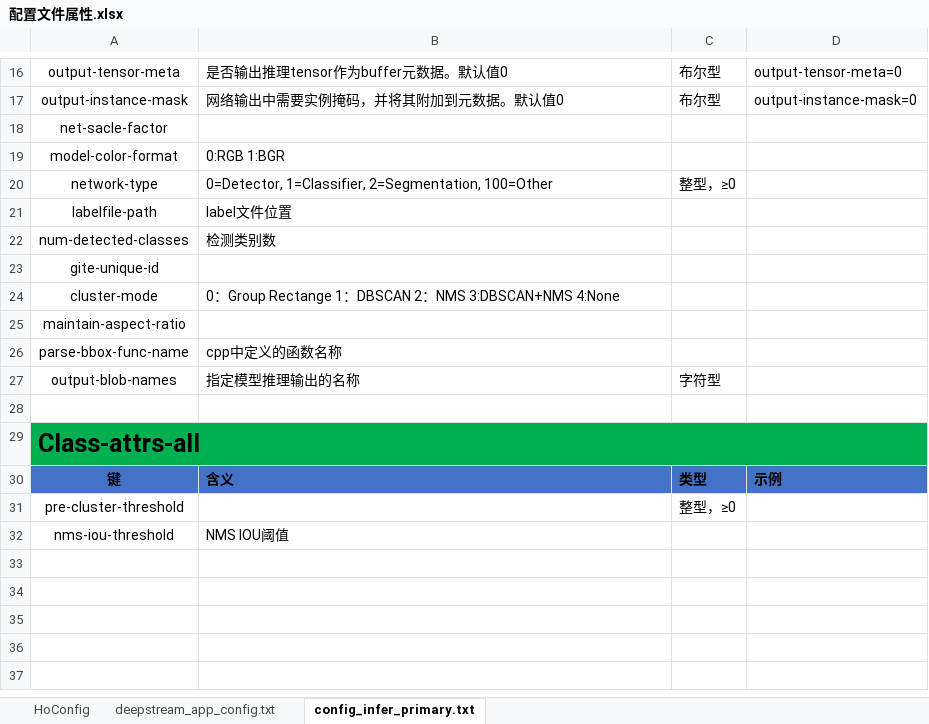
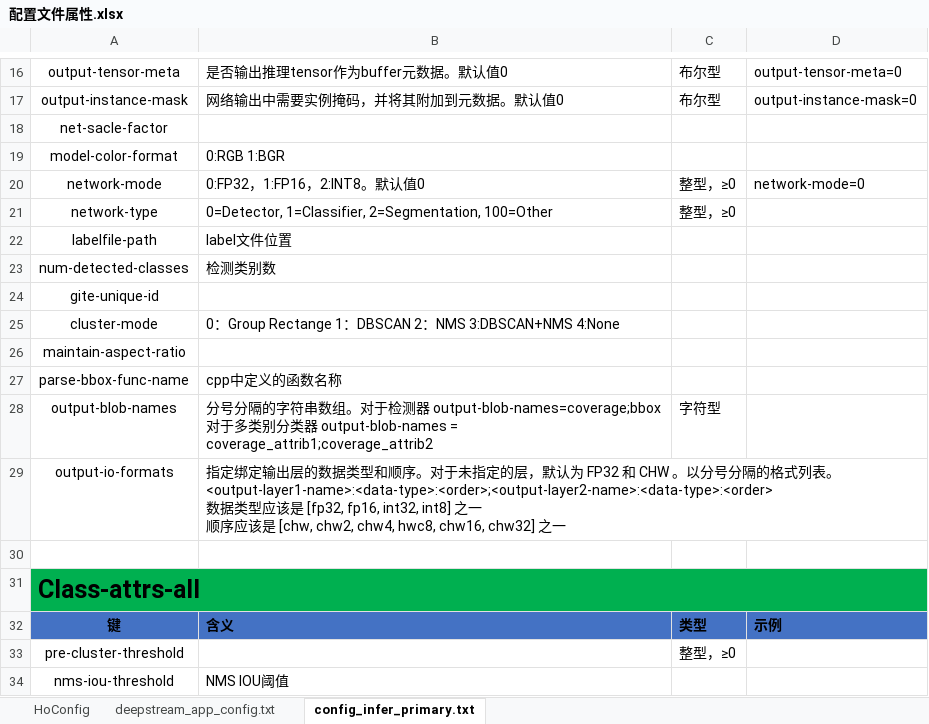
Before and after one commit to nanmi/nanmi-assets, an Excel workbook: deepstream/配置文件属性.xlsx, sheet config_infer_primary.txt, drawn as a sheet; only a part is shown, gaps mark what is left out; values as stored, in another font and other column widths than the file's, no borders; addresses are those after the commit; ↵ is a line break in a cell; the diff names each change by its address in the sheet, - before the commit and + after, or states it on an @@ line.

Commit message:
Update 配置文件属性.xlsx

```diff
--- a/deepstream/配置文件属性.xlsx (sheet config_infer_primary.txt)
+++ b/deepstream/配置文件属性.xlsx (sheet config_infer_primary.txt)
+row 20: network-mode | 0:FP32，1:FP16，2:INT8。默认值0 | 整型，≥0 | network-mode=0
-B28: 指定模型推理输出的名称
+B28: 分号分隔的字符串数组。对于检测器 output-blob-names=coverage;bbox ↵ 对于多类别分类器 output-blob-names = ↵ coverage_attrib1;coverage_attrib2
+row 29: output-io-formats | 指定绑定输出层的数据类型和顺序。对于未指定的层，默认为 FP32 和 CHW 。以分号分隔的格式列表。<output-layer1-name>:<data-type>:<order>;<output-layer2-name>:<data-type>:<order> ↵ 数据类型应该是 [fp32, fp16, int32, int8] 之一 ↵ 顺序应该是 [chw, chw2, chw4, hwc8, chw16, chw32] 之一
```
